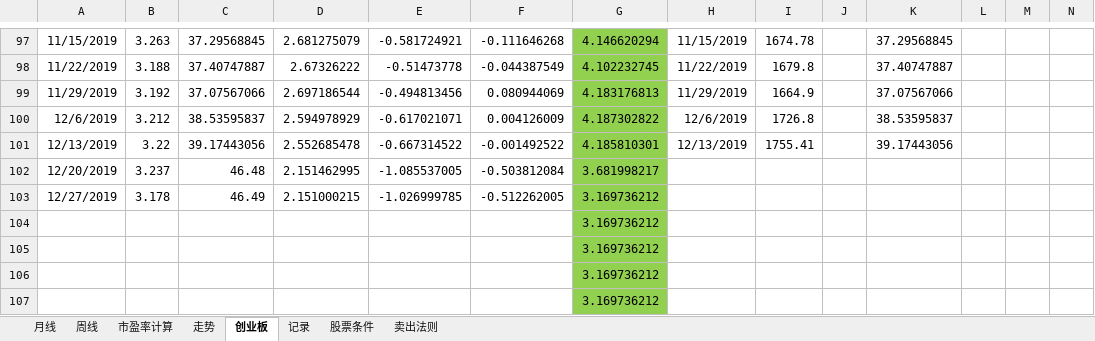
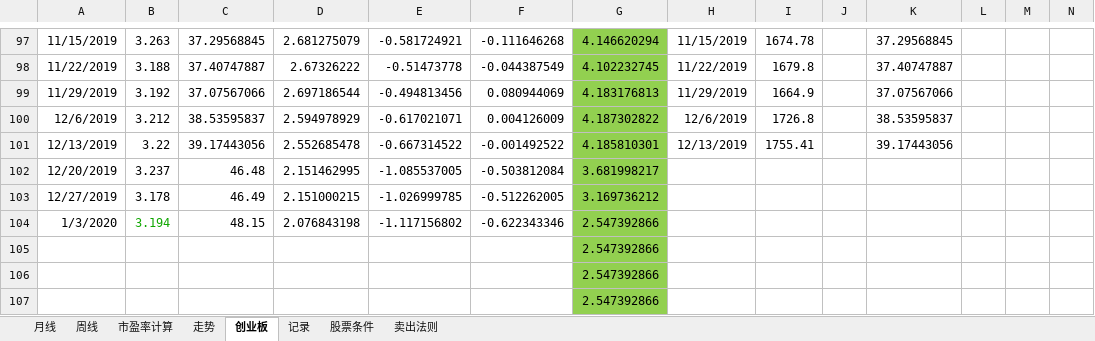
Before and after one commit to webIcome/k-line, an Excel workbook: 中线跟踪表.xlsx, sheet 创业板, drawn as a sheet; only a part is shown, gaps mark what is left out; values as stored, in another font and other column widths than the file's, no borders; removed rows and columns are numbered as before the commit, all else as after; rows hold the shown columns only; the diff names each change by its address in the sheet, - before the commit and + after, or states it on an @@ line.

```diff
--- a/中线跟踪表.xlsx (sheet 创业板)
+++ b/中线跟踪表.xlsx (sheet 创业板)
-row 104:  |  |  |  |  |  | 3.169736212
+row 104: 1/3/2020 | 3.194 | 48.15 | 2.076843198 | -1.117156802 | -0.622343346 | 2.547392866
-G105:G107: 3.169736212
+G105:G107: 2.547392866
```
Also changed, not shown: sheet 走势, sheet 记录, sheet 股票条件, charts or pictures.
